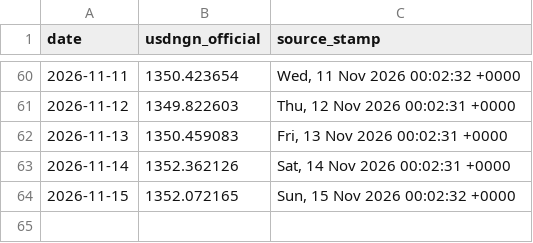
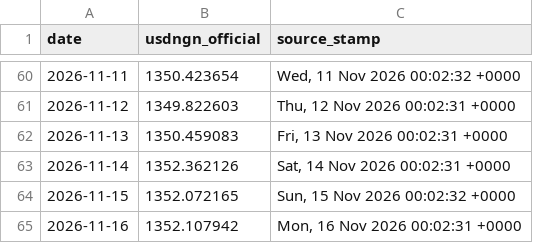
Before and after one commit to PrinceKay145/dangote-ipo-watch, a CSV file: data/fx.csv, drawn as a sheet; only a part is shown, gaps mark what is left out.

```diff
--- a/data/fx.csv
+++ b/data/fx.csv
@@ -64 +64,2 @@ date,usdngn_official,source_stamp
 2026-11-15,1352.072165,"Sun, 15 Nov 2026 00:02:32 +0000"
+2026-11-16,1352.107942,"Mon, 16 Nov 2026 00:02:31 +0000"
```
Also changed, not shown: data/news_daily.csv, 3 other files.
